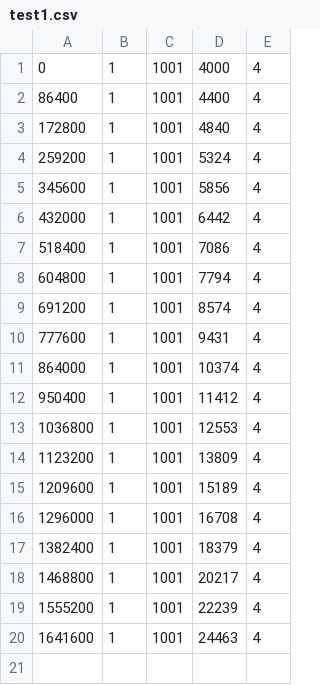
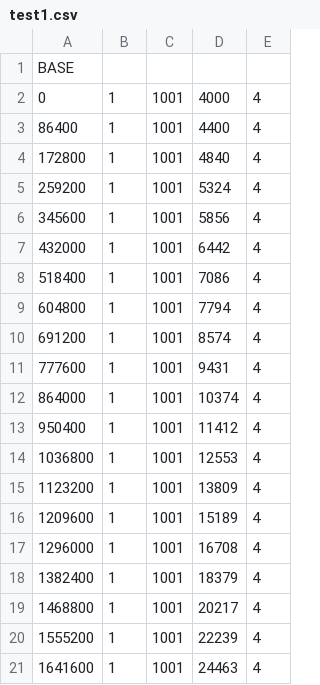
Before and after one commit to 0xRektora/twAML-simulator, a CSV file: results/inputfiles/test1.csv, drawn as a sheet; the diff names each change by its address in the sheet, - before the commit and + after, or states it on an @@ line.

```diff
--- a/results/inputfiles/test1.csv
+++ b/results/inputfiles/test1.csv
+row 1: BASE
```
Also changed, not shown: results/inputfiles/test2.csv, 7 other files.
